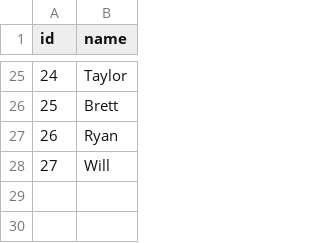
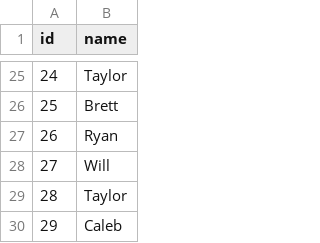
Before and after one commit to JELambert/DadBodBombers, a CSV file: data/id_name.csv, drawn as a sheet; only a part is shown, gaps mark what is left out.

```diff
--- a/data/id_name.csv
+++ b/data/id_name.csv
@@ -28 +28,3 @@
 27,Will
+28,Taylor
+29,Caleb
```
Also changed, not shown: 3 other files.
